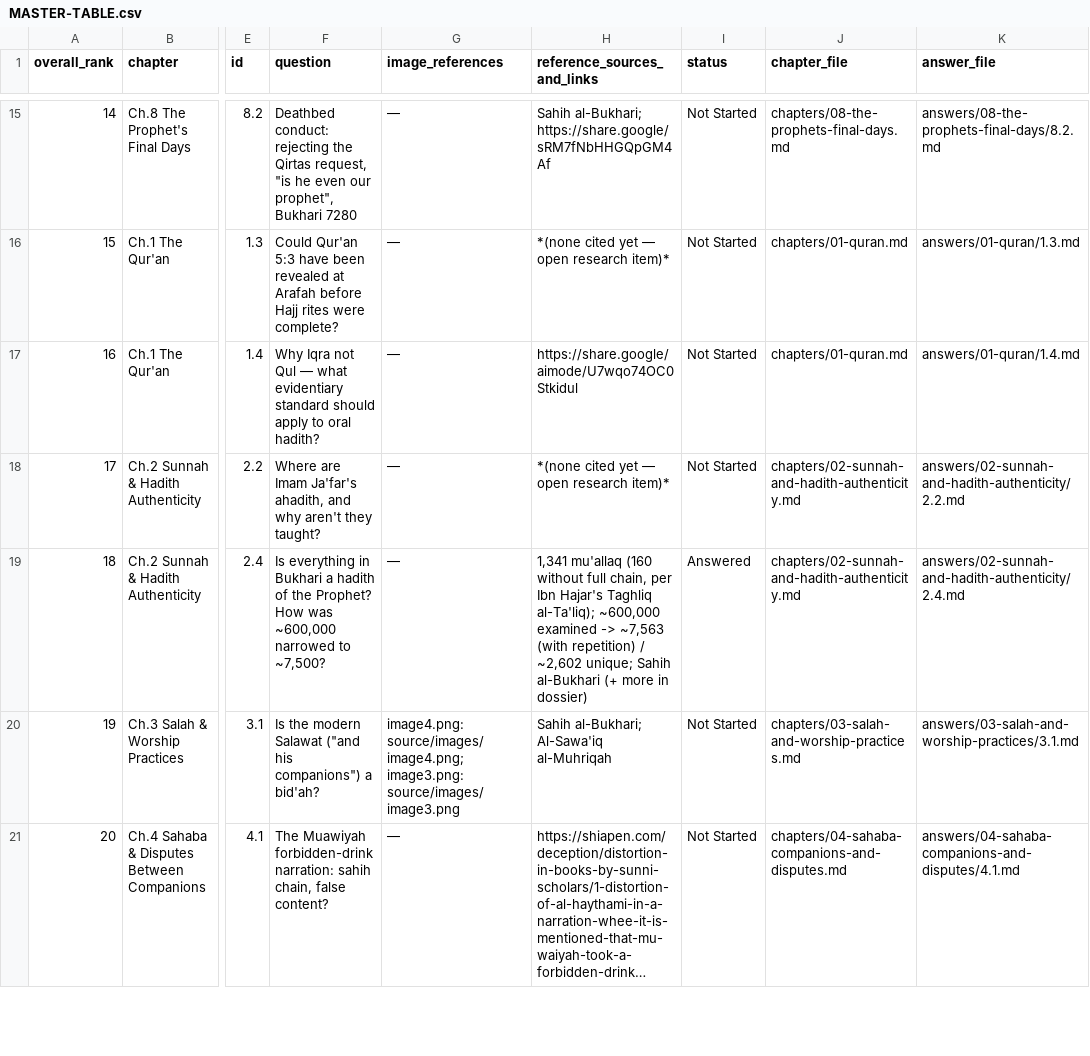
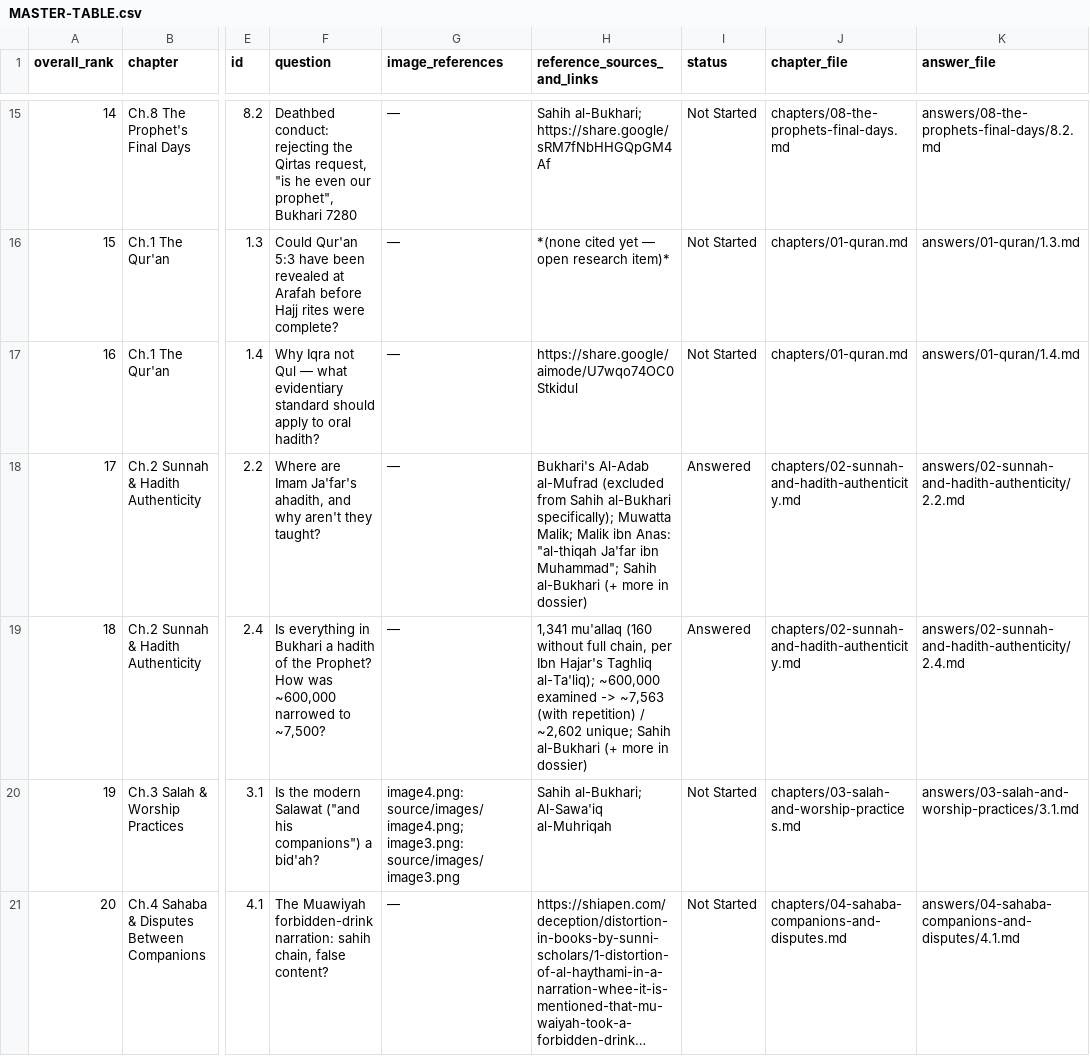
Before and after one commit to reachapplabs-cloud/TTSSYF, a CSV file: shia-sunni-clarification-qs-v2/MASTER-TABLE.csv, drawn as a sheet; only a part is shown, gaps mark what is left out; long unchanged cells end in …; the diff names each change by its address in the sheet, - before the commit and + after, or states it on an @@ line.

```diff
--- a/shia-sunni-clarification-qs-v2/MASTER-TABLE.csv
+++ b/shia-sunni-clarification-qs-v2/MASTER-TABLE.csv
-H18 (reference_sources_and_links): *(none cited yet — open research item)*
+H18 (reference_sources_and_links): Bukhari's Al-Adab al-Mufrad (excluded from Sahih al-Bukhari specifically); Muwatta Malik; Malik ibn Anas: "al-thiqah Ja'far ibn Muhammad"; Sahih al-Bukhari (+ more in dossier)
-I18 (status): Not Started
+I18 (status): Answered
```
Also changed, not shown: 5 other files.
